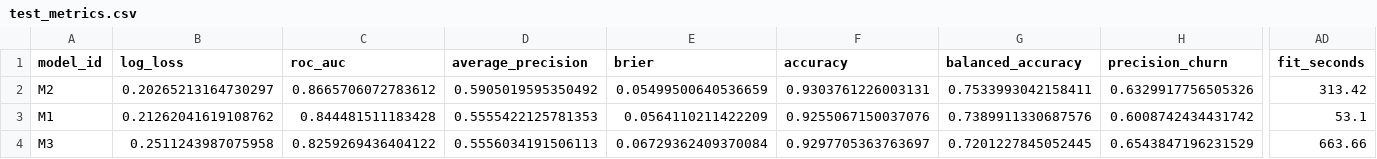
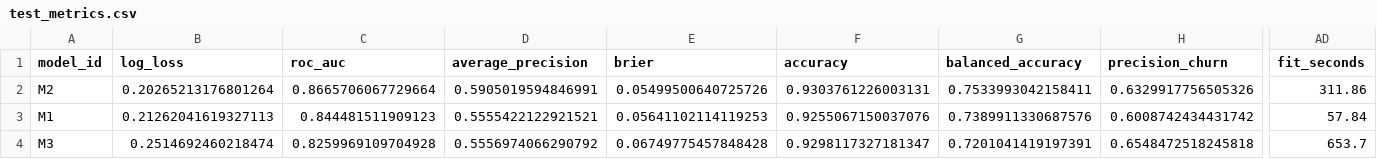
Before and after one commit to AlejandroPenagos84/ML_Project, a CSV file: workshops/w1/artifacts/sherlock_w1/metrics/test_metrics.csv, drawn as a sheet; only a part is shown, gaps mark what is left out; the diff covers the shown part only; the diff names each change by its address in the sheet, - before the commit and + after, or states it on an @@ line.

Commit message:
Fixing dataset distribution

```diff
--- a/workshops/w1/artifacts/sherlock_w1/metrics/test_metrics.csv
+++ b/workshops/w1/artifacts/sherlock_w1/metrics/test_metrics.csv
-B2 (log_loss): 0.20265213164730297
+B2 (log_loss): 0.20265213176801264
-C2 (roc_auc): 0.8665706072783612
+C2 (roc_auc): 0.8665706067729664
-D2 (average_precision): 0.5905019595350492
+D2 (average_precision): 0.5905019594846991
-E2 (brier): 0.05499500640536659
+E2 (brier): 0.05499500640725726
-AD2 (fit_seconds): 313.42
+AD2 (fit_seconds): 311.86
-B3 (log_loss): 0.21262041619108762
+B3 (log_loss): 0.21262041619327113
-C3 (roc_auc): 0.844481511183428
+C3 (roc_auc): 0.844481511909123
-D3 (average_precision): 0.5555422125781353
+D3 (average_precision): 0.5555422122921521
-E3 (brier): 0.0564110211422209
+E3 (brier): 0.05641102114119253
-AD3 (fit_seconds): 53.1
+AD3 (fit_seconds): 57.84
-B4 (log_loss): 0.2511243987075958
+B4 (log_loss): 0.2514692460218474
-C4 (roc_auc): 0.8259269436404122
+C4 (roc_auc): 0.8259969109704928
-D4 (average_precision): 0.5556034191506113
+D4 (average_precision): 0.5556974066290792
-E4 (brier): 0.06729362409370084
+E4 (brier): 0.06749775457848428
-F4 (accuracy): 0.9297705363763697
+F4 (accuracy): 0.9298117327181347
-G4 (balanced_accuracy): 0.7201227845052445
+G4 (balanced_accuracy): 0.7201041419197391
-H4 (precision_churn): 0.6543847196231529
+H4 (precision_churn): 0.6548472518245818
-AD4 (fit_seconds): 663.66
+AD4 (fit_seconds): 653.7
```
Also changed, not shown: 11 edited cells elsewhere in this file, workshops/w1/artifacts/sherlock_w1/metrics/test_metrics_at_05.csv, workshops/w1/artifacts/sherlock_w1/optuna/M1_trials.csv, 24 other files.
